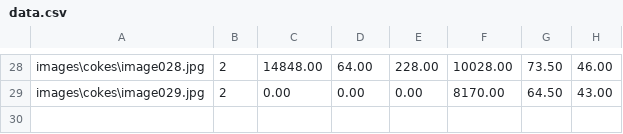
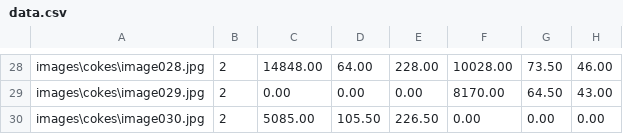
Before and after one commit to balazshorvath/ImageProcessing, a CSV file: data.csv, drawn as a sheet; only a part is shown, gaps mark what is left out.

```diff
--- a/data.csv
+++ b/data.csv
@@ -29 +29,2 @@ images\cokes\image028.jpg,2,14848.00,64.00,228.00,10028.00,73.50,46.00
 images\cokes\image029.jpg,2,0.00,0.00,0.00,8170.00,64.50,43.00
+images\cokes\image030.jpg,2,5085.00,105.50,226.50,0.00,0.00,0.00
```
Also changed, not shown: 4 other files.
